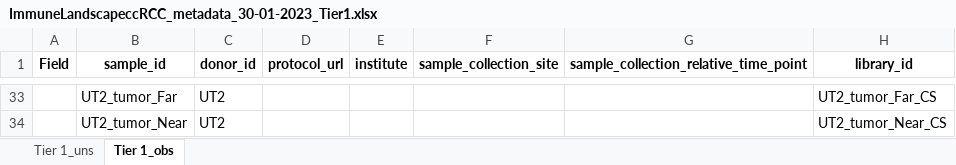
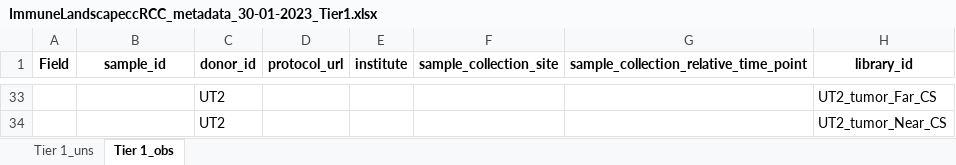
Before and after one commit to arschat/dcp_to_tier1, an Excel workbook: tier1_output/ImmuneLandscapeccRCC_metadata_30-01-2023_Tier1.xlsx, sheet Tier 1_obs, drawn as a sheet; only a part is shown, gaps mark what is left out; values as stored, in another font and other column widths than the file's, no borders; the diff covers the shown part only; the diff names each change by its address in the sheet, - before the commit and + after, or states it on an @@ line.

Commit message:
Remove duplication of sample_id column in dcp2T1

```diff
--- a/tier1_output/ImmuneLandscapeccRCC_metadata_30-01-2023_Tier1.xlsx (sheet Tier 1_obs)
+++ b/tier1_output/ImmuneLandscapeccRCC_metadata_30-01-2023_Tier1.xlsx (sheet Tier 1_obs)
-B33 (sample_id): UT2_tumor_Far
+B33 (sample_id): (empty)
-B34 (sample_id): UT2_tumor_Near
+B34 (sample_id): (empty)
```
Also changed, not shown: 27 edited cells elsewhere in this sheet, 2 other files.
